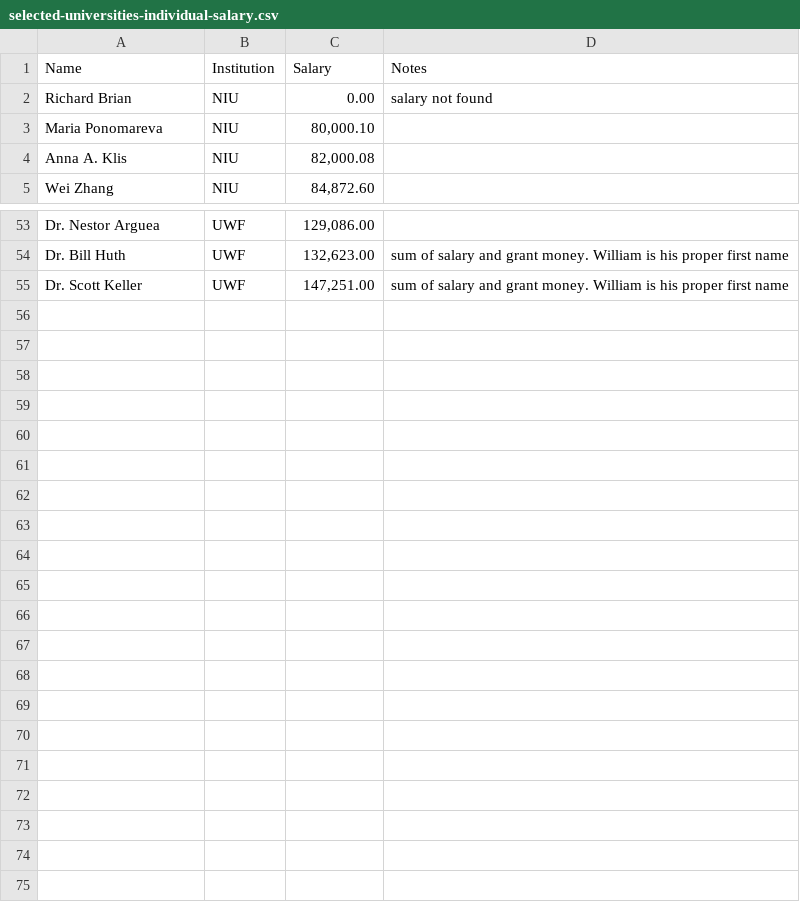
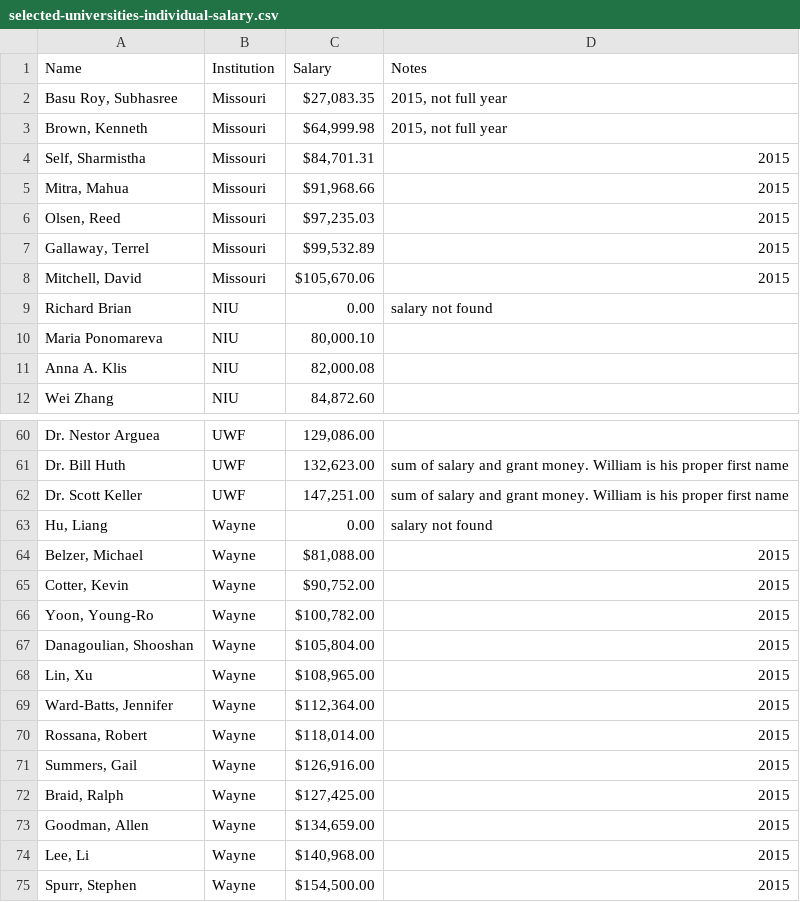
Before and after one commit to Vandivier/data-science-practice, a CSV file: sql/faculty-salary-exploration/selected-universities-individual-salary.csv, drawn as a sheet; only a part is shown, gaps mark what is left out; the diff names each change by its address in the sheet, - before the commit and + after, or states it on an @@ line.

Commit message:
adding missouri state;

```diff
--- a/sql/faculty-salary-exploration/selected-universities-individual-salary.csv
+++ b/sql/faculty-salary-exploration/selected-universities-individual-salary.csv
+row 2: Basu Roy, Subhasree | Missouri | $27,083.35 | 2015, not full year
+row 3: Brown, Kenneth | Missouri | $64,999.98 | 2015, not full year
+row 4: Self, Sharmistha | Missouri | $84,701.31 | 2015
+row 5: Mitra, Mahua | Missouri | $91,968.66 | 2015
+row 6: Olsen, Reed | Missouri | $97,235.03 | 2015
+row 7: Gallaway, Terrel | Missouri | $99,532.89 | 2015
+row 8: Mitchell, David | Missouri | $105,670.06 | 2015
+row 63: Hu, Liang | Wayne | 0.00 | salary not found
+row 64: Belzer, Michael | Wayne | $81,088.00 | 2015
+row 65: Cotter, Kevin | Wayne | $90,752.00 | 2015
+row 66: Yoon, Young-Ro | Wayne | $100,782.00 | 2015
+row 67: Danagoulian, Shooshan | Wayne | $105,804.00 | 2015
+row 68: Lin, Xu | Wayne | $108,965.00 | 2015
+row 69: Ward-Batts, Jennifer | Wayne | $112,364.00 | 2015
+row 70: Rossana, Robert | Wayne | $118,014.00 | 2015
+row 71: Summers, Gail | Wayne | $126,916.00 | 2015
+row 72: Braid, Ralph | Wayne | $127,425.00 | 2015
+row 73: Goodman, Allen | Wayne | $134,659.00 | 2015
+row 74: Lee, Li | Wayne | $140,968.00 | 2015
+row 75: Spurr, Stephen | Wayne | $154,500.00 | 2015
```
Also changed, not shown: sql/faculty-salary-exploration/selected-universities.csv, 1 other file.
